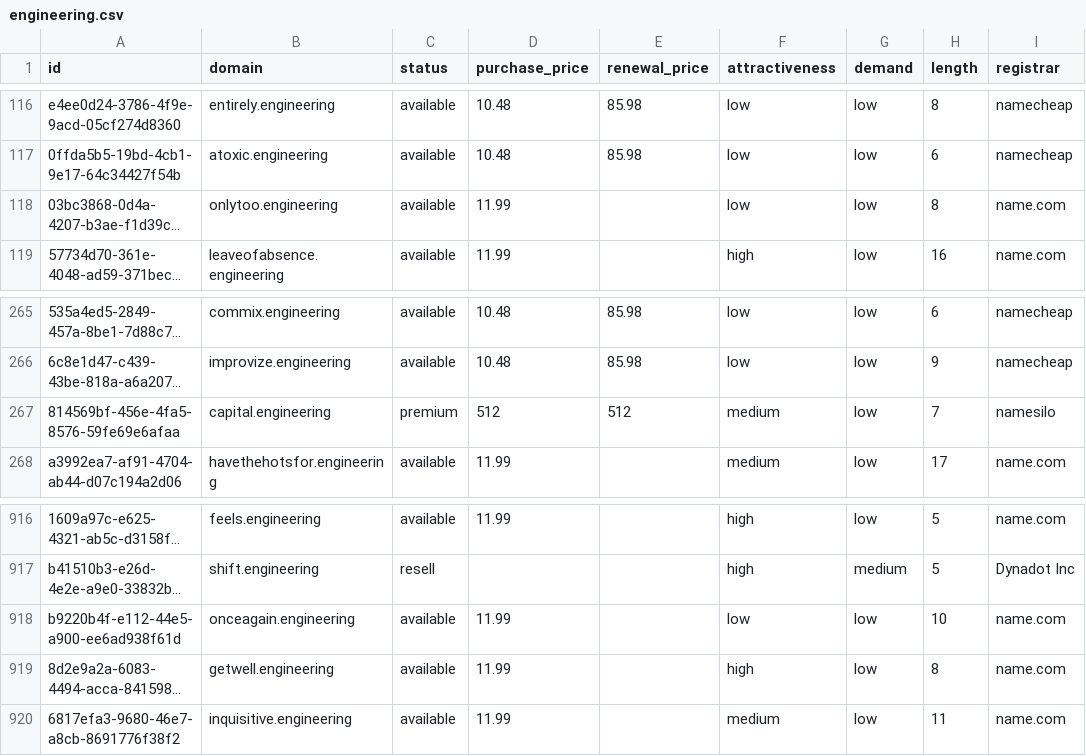
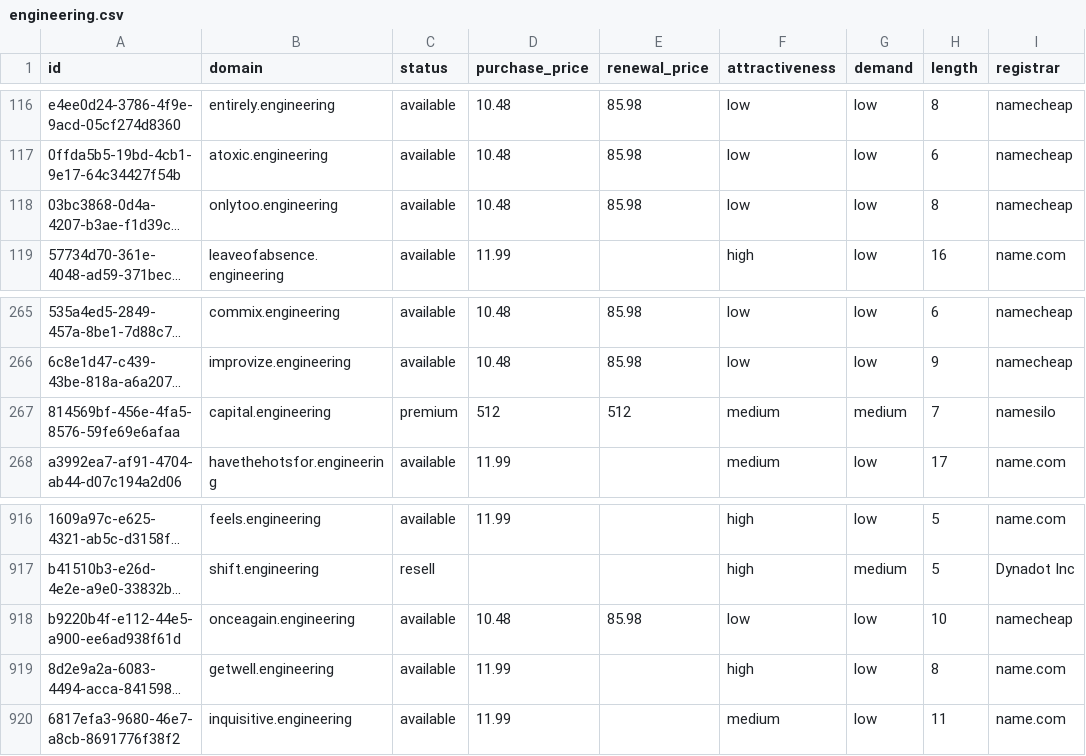
Before and after one commit to UniqueDomains/engineering-oneword-domains, a CSV file: engineering.csv, drawn as a sheet; only a part is shown, gaps mark what is left out; long unchanged cells end in …; the diff names each change by its address in the sheet, - before the commit and + after, or states it on an @@ line.

Commit message:
Domains update

```diff
--- a/engineering.csv
+++ b/engineering.csv
-D118 (purchase_price): 11.99
+D118 (purchase_price): 10.48
-E118 (renewal_price): (empty)
+E118 (renewal_price): 85.98
-I118 (registrar): name.com
+I118 (registrar): namecheap
-G267 (demand): low
+G267 (demand): medium
-D918 (purchase_price): 11.99
+D918 (purchase_price): 10.48
-E918 (renewal_price): (empty)
+E918 (renewal_price): 85.98
-I918 (registrar): name.com
+I918 (registrar): namecheap
```
Also changed, not shown: 4 other files.
